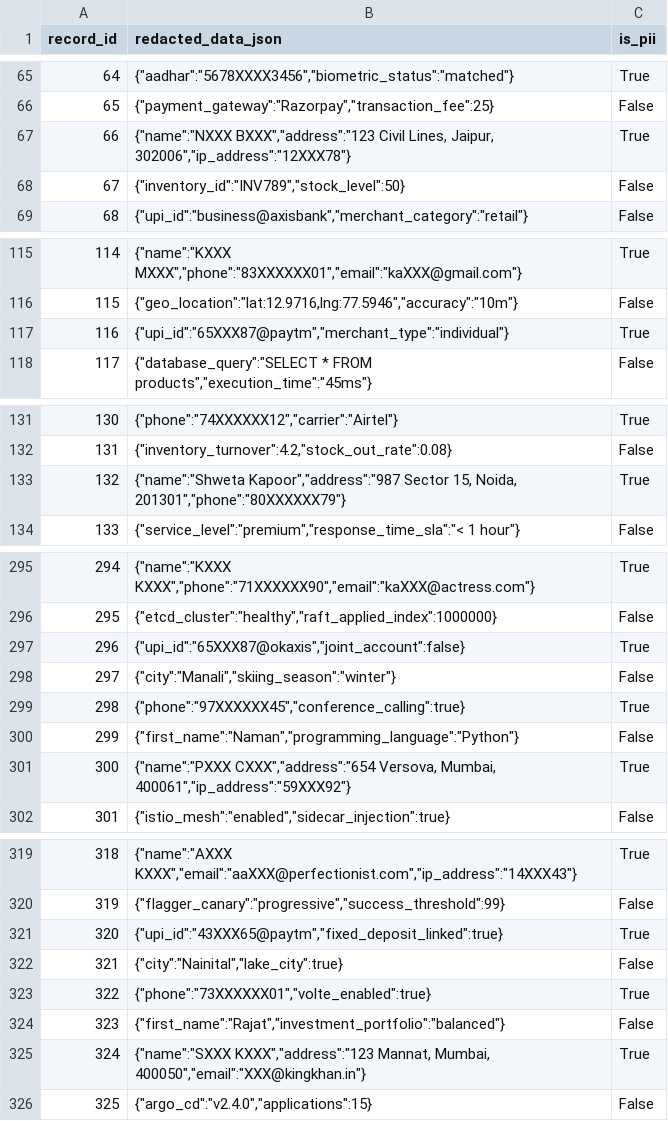
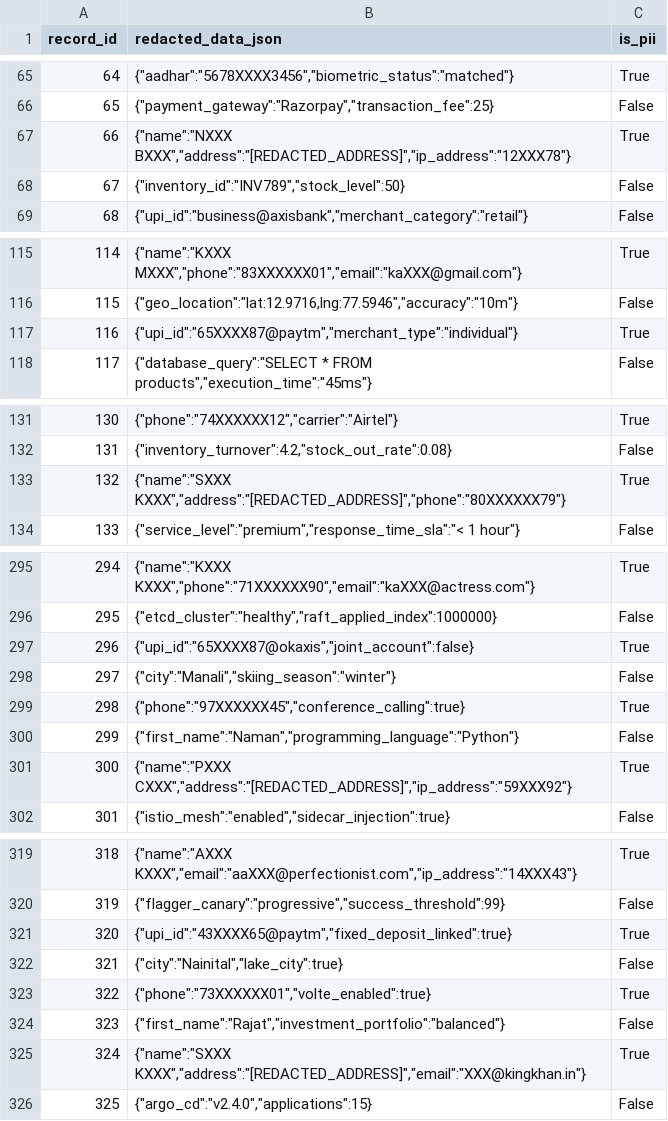
Before and after one commit to Adamace5/ISCP_ispii_detector, a CSV file: redacted_output.csv, drawn as a sheet; only a part is shown, gaps mark what is left out; the diff covers the shown part only.

Commit message:
Update redacted_output.csv

```diff
--- a/redacted_output.csv
+++ b/redacted_output.csv
@@ -66,3 +66,3 @@ record_id,redacted_data_json,is_pii
 65,"{""payment_gateway"":""Razorpay"",""transaction_fee"":25}",False
-66,"{""name"":""NXXX BXXX"",""address"":""123 Civil Lines, Jaipur, 302006"",""ip_address"":""12XXX78""}",True
+66,"{""name"":""NXXX BXXX"",""address"":""[REDACTED_ADDRESS]"",""ip_address"":""12XXX78""}",True
 67,"{""inventory_id"":""INV789"",""stock_level"":50}",False
@@ -116,3 +116,3 @@ record_id,redacted_data_json,is_pii
 115,"{""geo_location"":""lat:12.9716,lng:77.5946"",""accuracy"":""10m""}",False
-116,"{""upi_id"":""65XXX87@paytm"",""merchant_type"":""individual""}",True
+116,"{""upi_id"":""65XXXX87@paytm"",""merchant_type"":""individual""}",True
 117,"{""database_query"":""SELECT * FROM products"",""execution_time"":""45ms""}",False
@@ -132,3 +132,3 @@ record_id,redacted_data_json,is_pii
 131,"{""inventory_turnover"":4.2,""stock_out_rate"":0.08}",False
-132,"{""name"":""Shweta Kapoor"",""address"":""987 Sector 15, Noida, 201301"",""phone"":""80XXXXXX79""}",True
+132,"{""name"":""SXXX KXXX"",""address"":""[REDACTED_ADDRESS]"",""phone"":""80XXXXXX79""}",True
 133,"{""service_level"":""premium"",""response_time_sla"":""< 1 hour""}",False
@@ -296,3 +296,3 @@ record_id,redacted_data_json,is_pii
 295,"{""etcd_cluster"":""healthy"",""raft_applied_index"":1000000}",False
-296,"{""upi_id"":""65XXX87@okaxis"",""joint_account"":false}",True
+296,"{""upi_id"":""65XXXX87@okaxis"",""joint_account"":false}",True
 297,"{""city"":""Manali"",""skiing_season"":""winter""}",False
@@ -300,3 +300,3 @@ record_id,redacted_data_json,is_pii
 299,"{""first_name"":""Naman"",""programming_language"":""Python""}",False
-300,"{""name"":""PXXX CXXX"",""address"":""654 Versova, Mumbai, 400061"",""ip_address"":""59XXX92""}",True
+300,"{""name"":""PXXX CXXX"",""address"":""[REDACTED_ADDRESS]"",""ip_address"":""59XXX92""}",True
 301,"{""istio_mesh"":""enabled"",""sidecar_injection"":true}",False
@@ -320,3 +320,3 @@ record_id,redacted_data_json,is_pii
 319,"{""flagger_canary"":""progressive"",""success_threshold"":99}",False
-320,"{""upi_id"":""43XXX65@paytm"",""fixed_deposit_linked"":true}",True
+320,"{""upi_id"":""43XXXX65@paytm"",""fixed_deposit_linked"":true}",True
 321,"{""city"":""Nainital"",""lake_city"":true}",False
@@ -324,3 +324,3 @@ record_id,redacted_data_json,is_pii
 323,"{""first_name"":""Rajat"",""investment_portfolio"":""balanced""}",False
-324,"{""name"":""SXXX KXXX"",""address"":""123 Mannat, Mumbai, 400050"",""email"":""XXX@kingkhan.in""}",True
+324,"{""name"":""SXXX KXXX"",""address"":""[REDACTED_ADDRESS]"",""email"":""XXX@kingkhan.in""}",True
 325,"{""argo_cd"":""v2.4.0"",""applications"":15}",False
```
Also changed, not shown: 38 edited cells elsewhere in this file.
